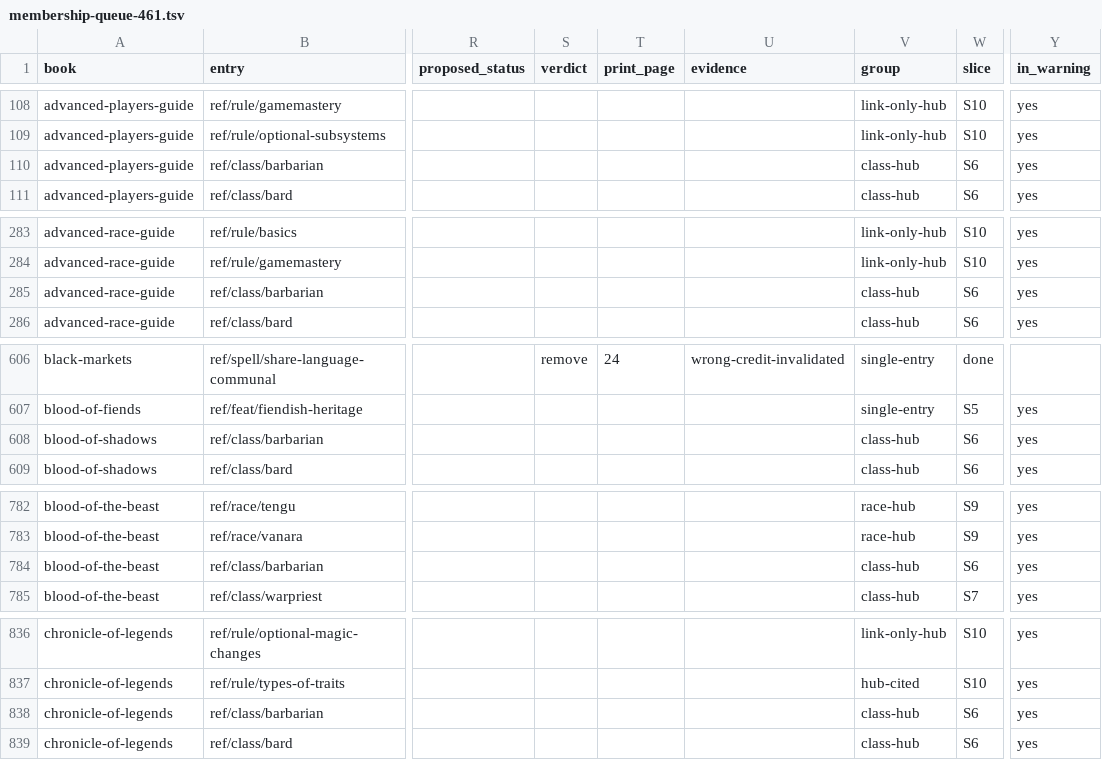
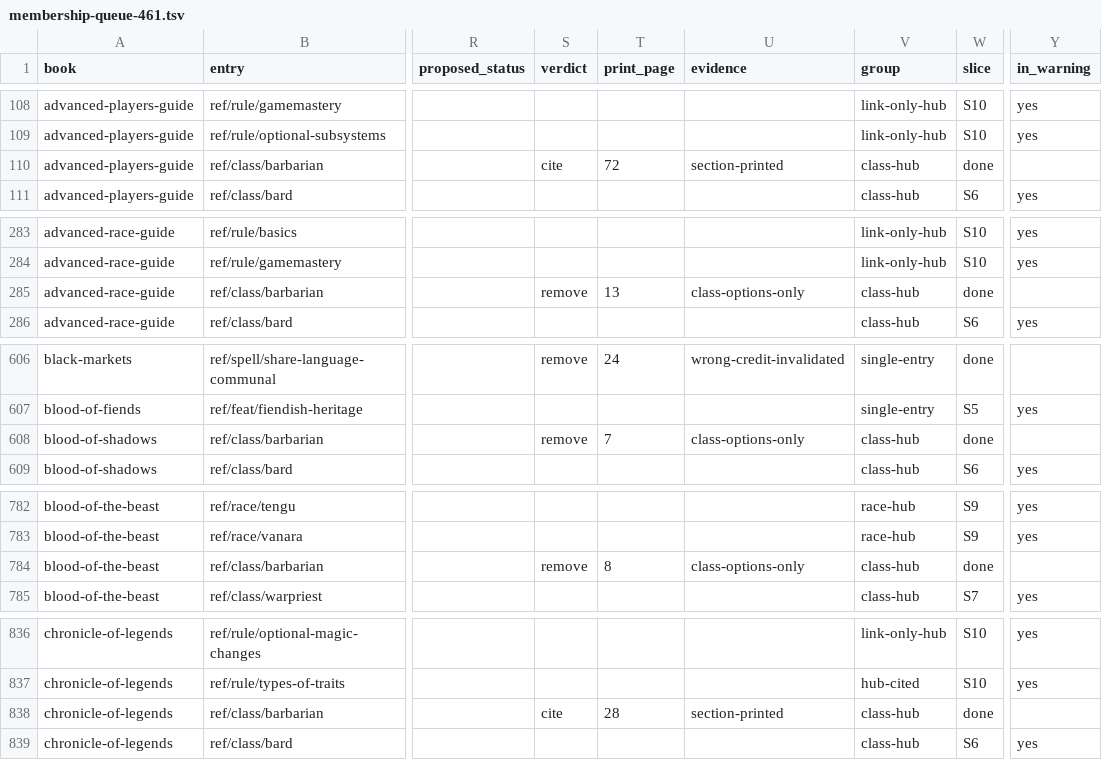
Before and after one commit to phynics/cast-iron-data, a TSV file: scripts/membership-queue-461.tsv, drawn as a sheet; only a part is shown, gaps mark what is left out; the diff covers the shown part only; the diff names each change by its address in the sheet, - before the commit and + after, or states it on an @@ line.

```diff
--- a/scripts/membership-queue-461.tsv
+++ b/scripts/membership-queue-461.tsv
-S110 (verdict): (empty)
+S110 (verdict): cite
-T110 (print_page): (empty)
+T110 (print_page): 72
-U110 (evidence): (empty)
+U110 (evidence): section-printed
-W110 (slice): S6
+W110 (slice): done
-Y110 (in_warning): yes
+Y110 (in_warning): (empty)
-S285 (verdict): (empty)
+S285 (verdict): remove
-T285 (print_page): (empty)
+T285 (print_page): 13
-U285 (evidence): (empty)
+U285 (evidence): class-options-only
-W285 (slice): S6
+W285 (slice): done
-Y285 (in_warning): yes
+Y285 (in_warning): (empty)
-S608 (verdict): (empty)
+S608 (verdict): remove
-T608 (print_page): (empty)
+T608 (print_page): 7
-U608 (evidence): (empty)
+U608 (evidence): class-options-only
-W608 (slice): S6
+W608 (slice): done
-Y608 (in_warning): yes
+Y608 (in_warning): (empty)
-S784 (verdict): (empty)
+S784 (verdict): remove
-T784 (print_page): (empty)
+T784 (print_page): 8
-U784 (evidence): (empty)
+U784 (evidence): class-options-only
-W784 (slice): S6
+W784 (slice): done
-Y784 (in_warning): yes
+Y784 (in_warning): (empty)
-S838 (verdict): (empty)
+S838 (verdict): cite
-T838 (print_page): (empty)
+T838 (print_page): 28
-U838 (evidence): (empty)
+U838 (evidence): section-printed
-W838 (slice): S6
+W838 (slice): done
-Y838 (in_warning): yes
+Y838 (in_warning): (empty)
```
Also changed, not shown: 20 edited cells elsewhere in this file, 1 other file.
